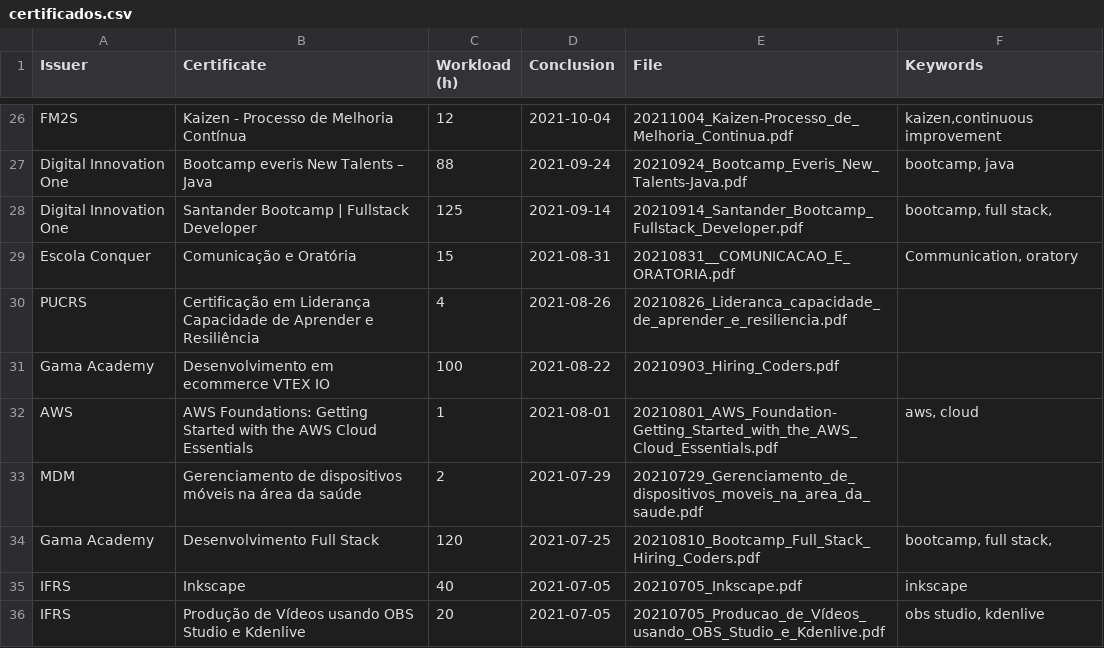
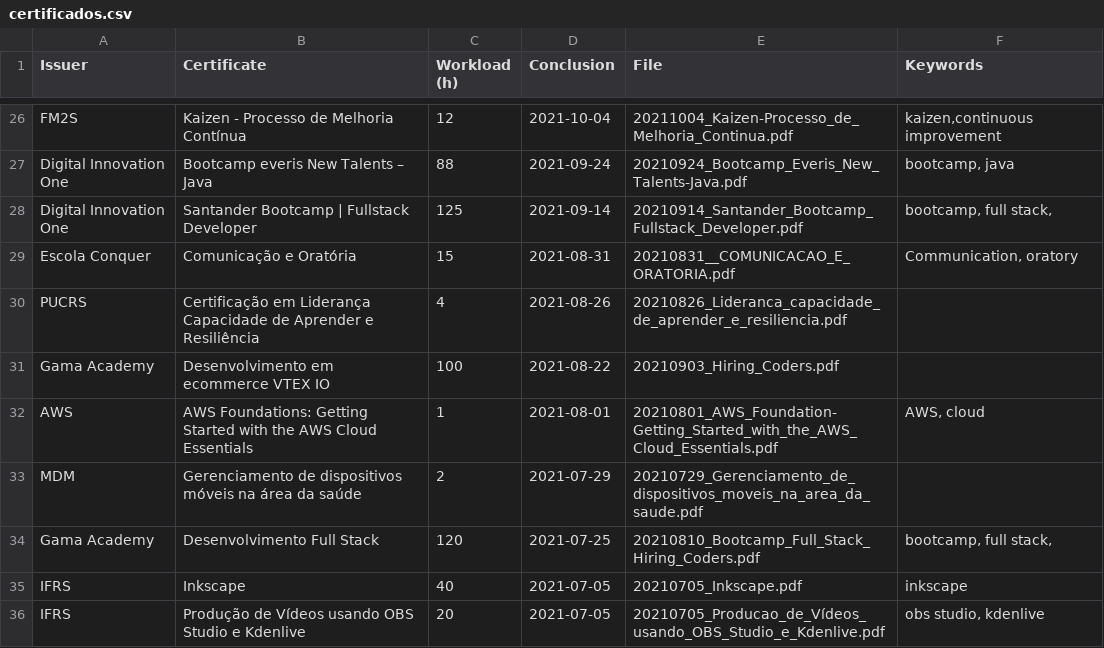
Before and after one commit to georgemaia/certificados-repo, a CSV file: files/certificados.csv, drawn as a sheet; only a part is shown, gaps mark what is left out.

Commit message:
Fix AWS keyword

```diff
--- a/files/certificados.csv
+++ b/files/certificados.csv
@@ -31,3 +31,3 @@ PUCRS,Certificação em Liderança Capacidade de Aprender e Resiliência,4,2021-
 Gama Academy,Desenvolvimento em ecommerce VTEX IO,100,2021-08-22,20210903_Hiring_Coders.pdf,
-AWS,AWS Foundations: Getting Started with the AWS Cloud Essentials,1,2021-08-01,20210801_AWS_Foundation-Getting_Started_with_the_AWS_Cloud_Essentials.pdf,"aws, cloud"
+AWS,AWS Foundations: Getting Started with the AWS Cloud Essentials,1,2021-08-01,20210801_AWS_Foundation-Getting_Started_with_the_AWS_Cloud_Essentials.pdf,"AWS, cloud"
 MDM,Gerenciamento de dispositivos móveis na área da saúde,2,2021-07-29,20210729_Gerenciamento_de_dispositivos_moveis_na_area_da_saude.pdf,
```
